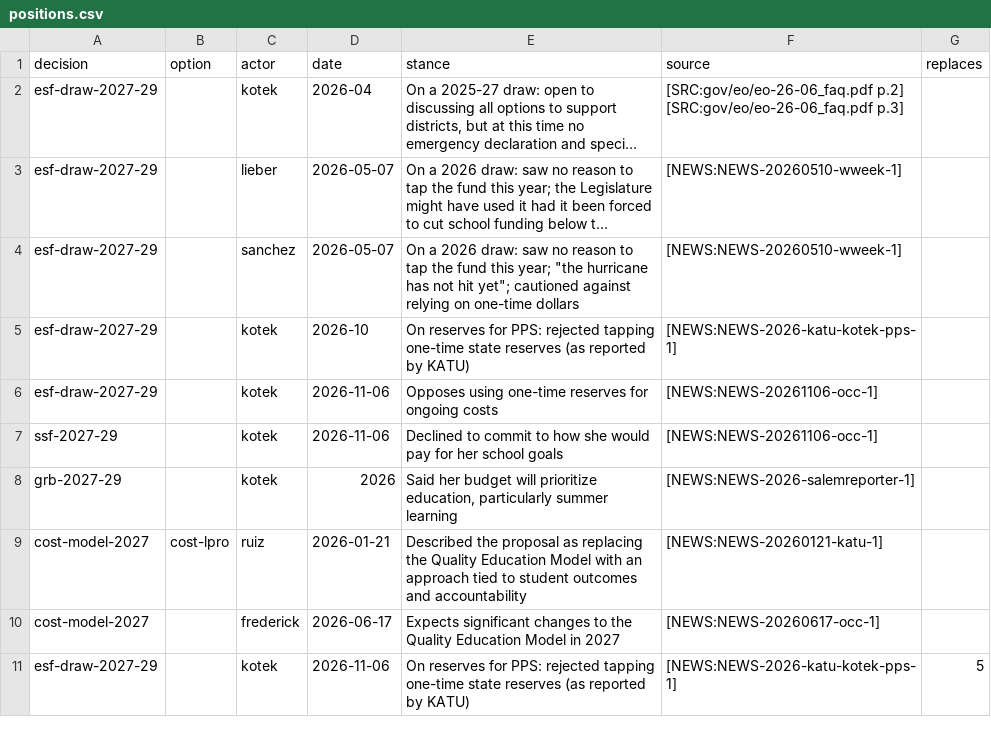
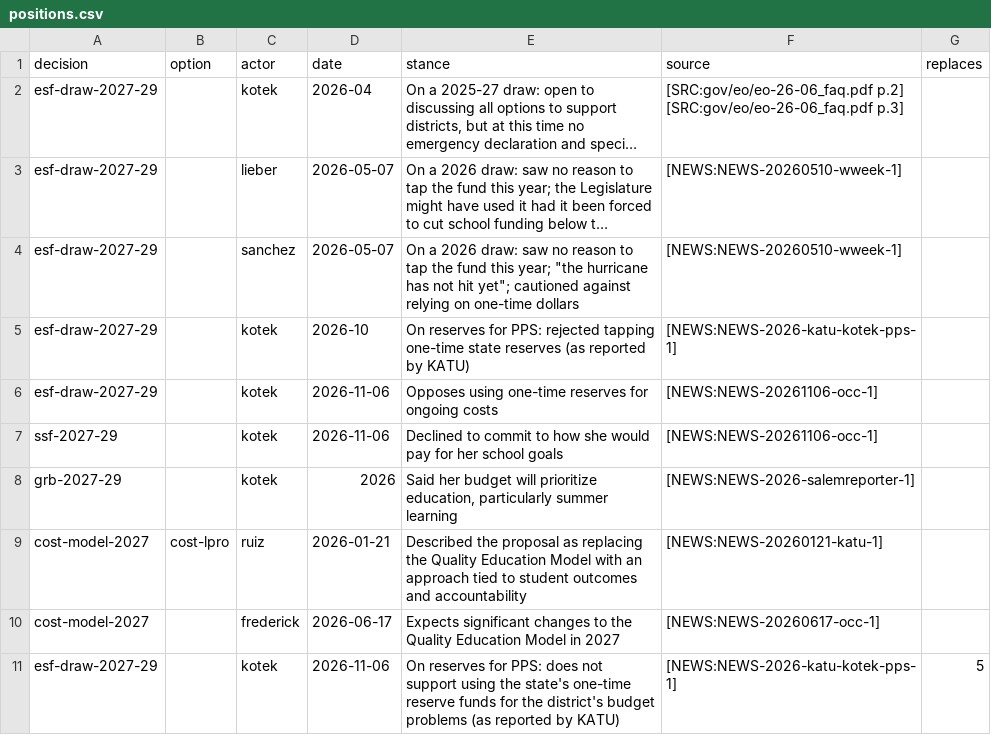
Before and after one commit to pietvanzoen/fund-oregon-schools, a CSV file: analysis/positions.csv, drawn as a sheet; long unchanged cells end in ….

```diff
--- a/analysis/positions.csv
+++ b/analysis/positions.csv
@@ -10,2 +10,2 @@ cost-model-2027,cost-lpro,ruiz,2026-01-21,Described the proposal as replacing th
 cost-model-2027,,frederick,2026-06-17,Expects significant changes to the Quality Education Model in 2027,[NEWS:NEWS-20260617-occ-1]
-esf-draw-2027-29,,kotek,2026-11-06,On reserves for PPS: rejected tapping one-time state reserves (as reported by KATU),[NEWS:NEWS-2026-katu-kotek-pps-1],5
+esf-draw-2027-29,,kotek,2026-11-06,On reserves for PPS: does not support using the state's one-time reserve funds for the district's budget problems (as reported by KATU),[NEWS:NEWS-2026-katu-kotek-pps-1],5
```
Also changed, not shown: analysis/people/people.csv, analysis/updates.csv, 4 other files.
